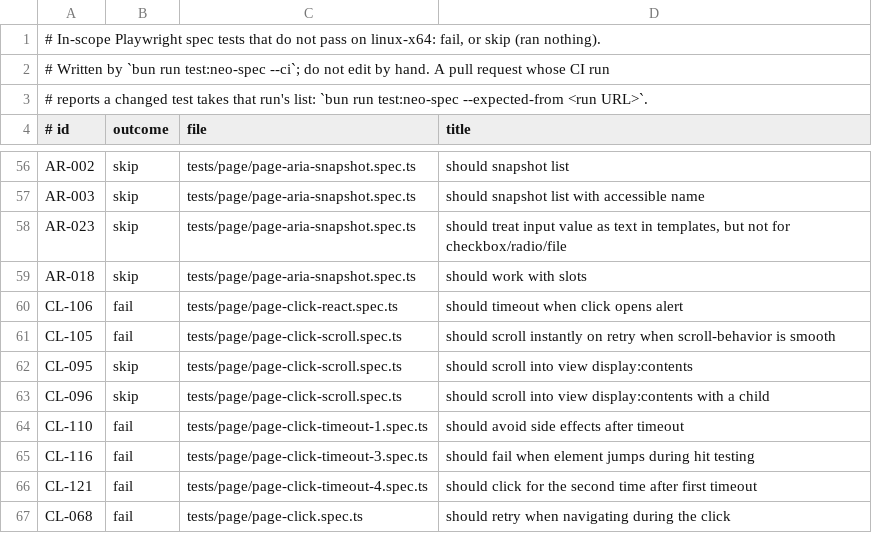
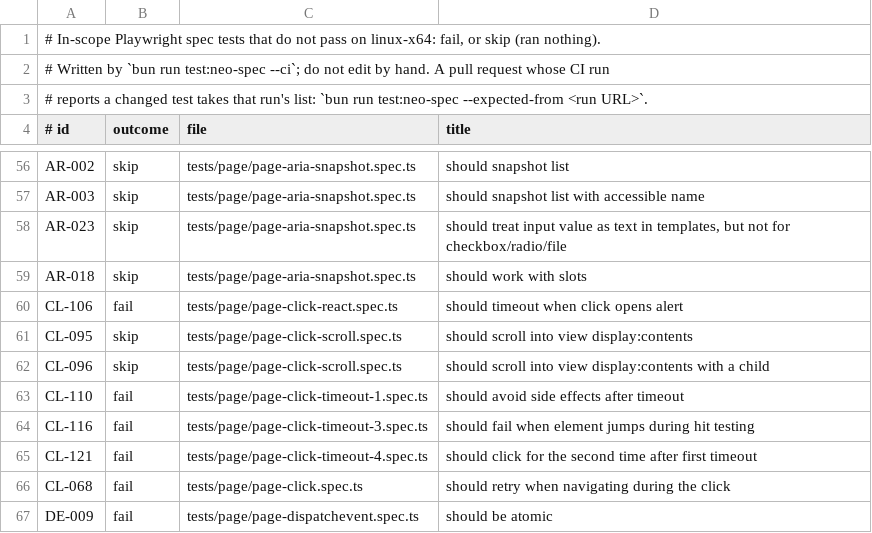
Before and after one commit to browseros-ai/BrowserOS, a TSV file: packages/browseros-agent/crates/neo-sdk/neo-playwright-tests/node/expected/linux-x64.tsv, drawn as a sheet; only a part is shown, gaps mark what is left out; the shorter side is filled out with more unchanged rows; the diff names each change by its address in the sheet, - before the commit and + after, or states it on an @@ line.

Commit message:
test(neo-spec): CL-105 passes on linux-x64
Taken from the pull request's neo-spec run 43177180062 with
bun run test:neo-spec --expected-from.

```diff
--- a/packages/browseros-agent/crates/neo-sdk/neo-playwright-tests/node/expected/linux-x64.tsv
+++ b/packages/browseros-agent/crates/neo-sdk/neo-playwright-tests/node/expected/linux-x64.tsv
-row 61: CL-105 | fail | tests/page/page-click-scroll.spec.ts | should scroll instantly on retry when scroll-behavior is smooth
```
